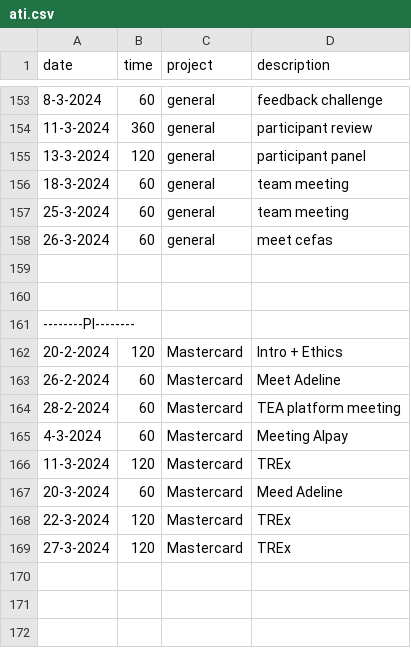
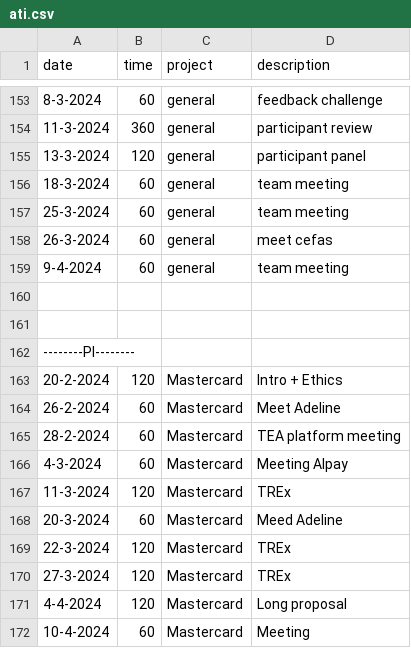
Before and after one commit to cmougan/knee, a CSV file: data/ati.csv, drawn as a sheet; only a part is shown, gaps mark what is left out; the diff names each change by its address in the sheet, - before the commit and + after, or states it on an @@ line.

```diff
--- a/data/ati.csv
+++ b/data/ati.csv
+row 159: 9-4-2024 | 60 | general | team meeting
+row 171: 4-4-2024 | 120 | Mastercard | Long proposal
+row 172: 10-4-2024 | 60 | Mastercard | Meeting
```
Also changed, not shown: data/pain.csv, data/sport.csv.
